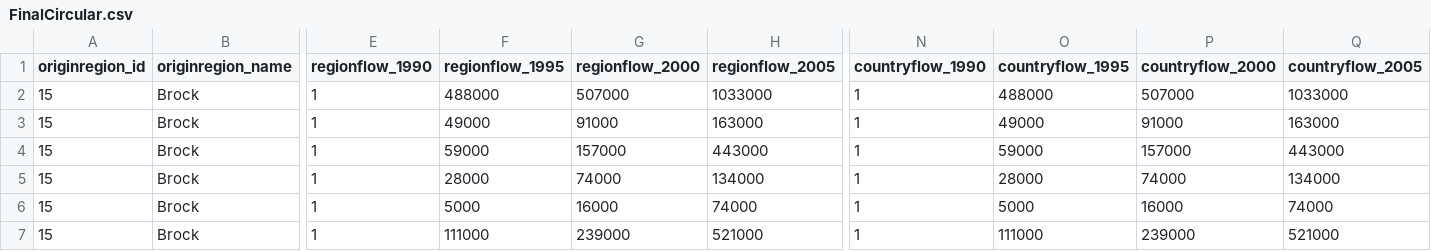
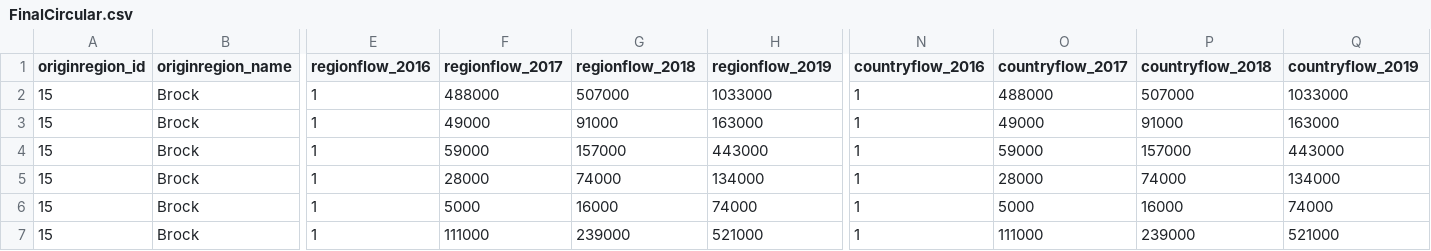
Before and after one commit to Arithmetics/ligaMessages, a CSV file: graphFiles/FinalCircular.csv, drawn as a sheet; only a part is shown, gaps mark what is left out; the diff names each change by its address in the sheet, - before the commit and + after, or states it on an @@ line.

Commit message:
new data

```diff
--- a/graphFiles/FinalCircular.csv
+++ b/graphFiles/FinalCircular.csv
-E1: regionflow_1990
+E1: regionflow_2016
-F1: regionflow_1995
+F1: regionflow_2017
-G1: regionflow_2000
+G1: regionflow_2018
-H1: regionflow_2005
+H1: regionflow_2019
-N1: countryflow_1990
+N1: countryflow_2016
-O1: countryflow_1995
+O1: countryflow_2017
-P1: countryflow_2000
+P1: countryflow_2018
-Q1: countryflow_2005
+Q1: countryflow_2019
```
Also changed, not shown: 1 other file.
